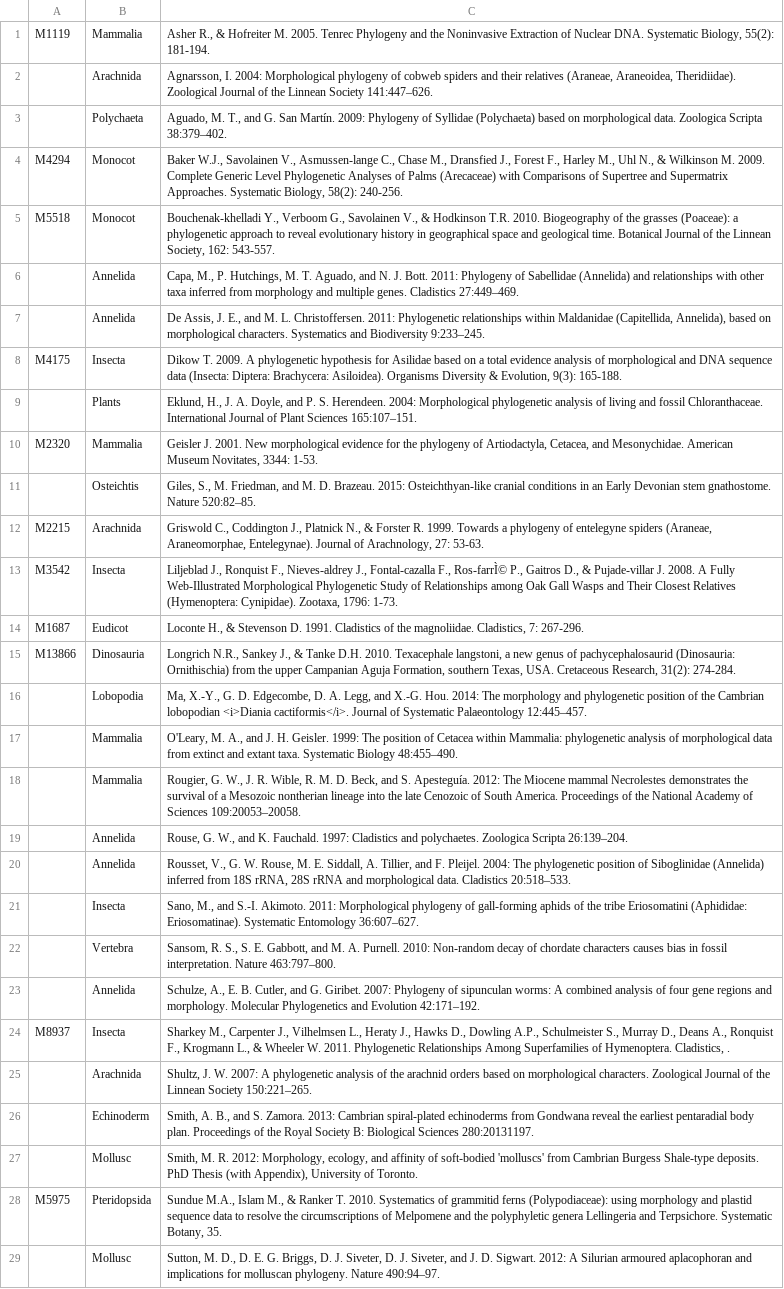
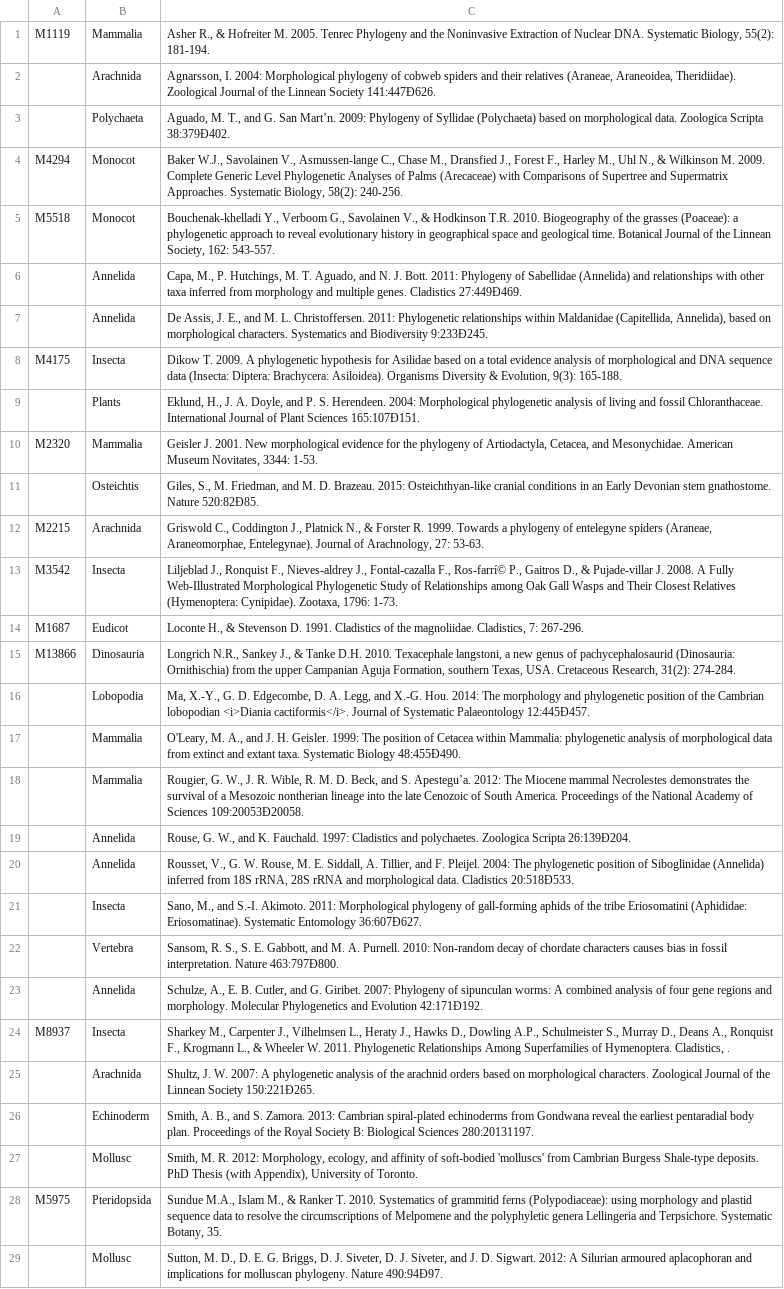
Before and after one commit to TGuillerme/Inapp, a CSV file: Analysis/Data/Matrices/treebase-matrix_names.csv, drawn as a sheet; only a part is shown; the diff covers the shown part only; the diff names each change by its address in the sheet, - before the commit and + after, or states it on an @@ line.

```diff
--- a/Analysis/Data/Matrices/treebase-matrix_names.csv
+++ b/Analysis/Data/Matrices/treebase-matrix_names.csv
-C2: …Linnean Society 141:447–626.
+C2: …Linnean Society 141:447Ð626.
-C3: …G. San Martín. 2009: Phylogeny of Syllidae (Polychaeta) based on morphological data. Zoologica Scripta 38:379–402.
+C3: …G. San Mart’n. 2009: Phylogeny of Syllidae (Polychaeta) based on morphological data. Zoologica Scripta 38:379Ð402.
-C6: …genes. Cladistics 27:449–469.
+C6: …genes. Cladistics 27:449Ð469.
-C7: …and Biodiversity 9:233–245.
+C7: …and Biodiversity 9:233Ð245.
-C9: …Plant Sciences 165:107–151.
+C9: …Plant Sciences 165:107Ð151.
-C11: …gnathostome. Nature 520:82–85.
+C11: …gnathostome. Nature 520:82Ð85.
-C13: …Fontal-cazalla F., Ros-farrÌ© P., Gaitros…
+C13: …Fontal-cazalla F., Ros-farrí© P., Gaitros…
-C16: …Systematic Palaeontology 12:445–457.
+C16: …Systematic Palaeontology 12:445Ð457.
-C17: …Systematic Biology 48:455–490.
+C17: …Systematic Biology 48:455Ð490.
-C18: …and S. Apesteguía. 2012: The Miocene mammal Necrolestes demonstrates the survival of a Mesozoic nontherian lineage into the late Cenozoic of South America. Proceedings of the National Academy of Sciences 109:20053–20058.
+C18: …and S. Apestegu’a. 2012: The Miocene mammal Necrolestes demonstrates the survival of a Mesozoic nontherian lineage into the late Cenozoic of South America. Proceedings of the National Academy of Sciences 109:20053Ð20058.
-C19: …Zoologica Scripta 26:139–204.
+C19: …Zoologica Scripta 26:139Ð204.
-C20: …data. Cladistics 20:518–533.
+C20: …data. Cladistics 20:518Ð533.
-C21: …Systematic Entomology 36:607–627.
+C21: …Systematic Entomology 36:607Ð627.
-C22: …interpretation. Nature 463:797–800.
+C22: …interpretation. Nature 463:797Ð800.
-C23: …and Evolution 42:171–192.
+C23: …and Evolution 42:171Ð192.
-C25: …Linnean Society 150:221–265.
+C25: …Linnean Society 150:221Ð265.
-C29: …phylogeny. Nature 490:94–97.
+C29: …phylogeny. Nature 490:94Ð97.
```
Also changed, not shown: 1 added row and 5 edited cells elsewhere in this file, 4 other files.
